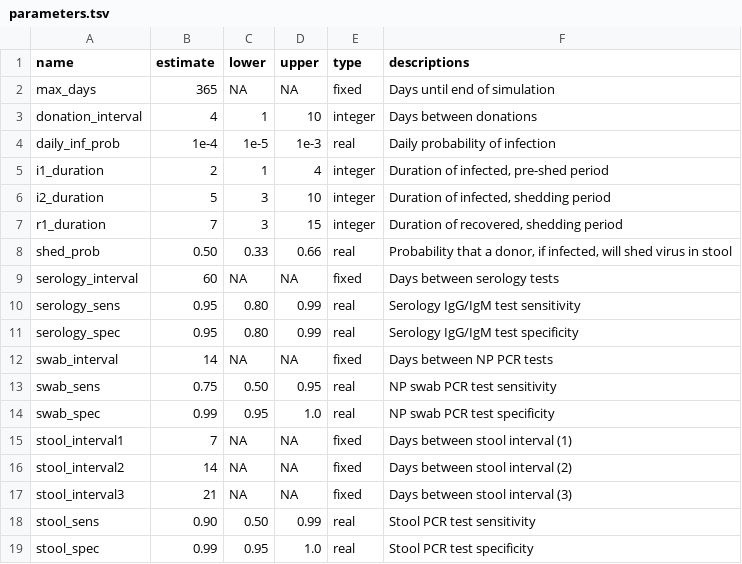
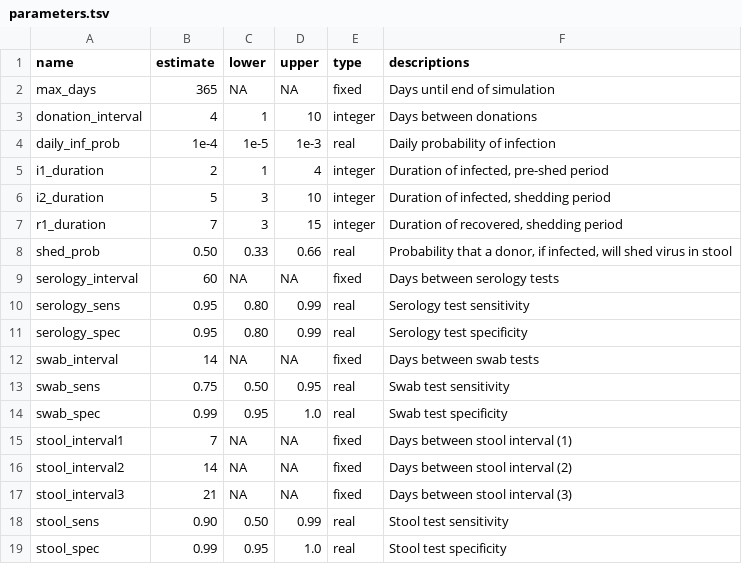
Before and after one commit to openbiome/sars-screen-strategy, a TSV file: parameters.tsv, drawn as a sheet.

```diff
--- a/parameters.tsv
+++ b/parameters.tsv
@@ -9,7 +9,7 @@ shed_prob	0.50	0.33	0.66	real	Probability that a donor, if infected, will shed v
 serology_interval	60	NA	NA	fixed	Days between serology tests
-serology_sens	0.95	0.80	0.99	real	Serology IgG/IgM test sensitivity
-serology_spec	0.95	0.80	0.99	real	Serology IgG/IgM test specificity
-swab_interval	14	NA	NA	fixed	Days between NP PCR tests
-swab_sens	0.75	0.50	0.95	real	NP swab PCR test sensitivity
-swab_spec	0.99	0.95	1.0	real	NP swab PCR test specificity
+serology_sens	0.95	0.80	0.99	real	Serology test sensitivity
+serology_spec	0.95	0.80	0.99	real	Serology test specificity
+swab_interval	14	NA	NA	fixed	Days between swab tests
+swab_sens	0.75	0.50	0.95	real	Swab test sensitivity
+swab_spec	0.99	0.95	1.0	real	Swab test specificity
 stool_interval1	7	NA	NA	fixed	Days between stool interval (1)
@@ -17,3 +17,3 @@ stool_interval2	14	NA	NA	fixed	Days between stool interval (2)
 stool_interval3	21	NA	NA	fixed	Days between stool interval (3)
-stool_sens	0.90	0.50	0.99	real	Stool PCR test sensitivity
-stool_spec	0.99	0.95	1.0	real	Stool PCR test specificity
+stool_sens	0.90	0.50	0.99	real	Stool test sensitivity
+stool_spec	0.99	0.95	1.0	real	Stool test specificity
```
Also changed, not shown: 2 other files.
